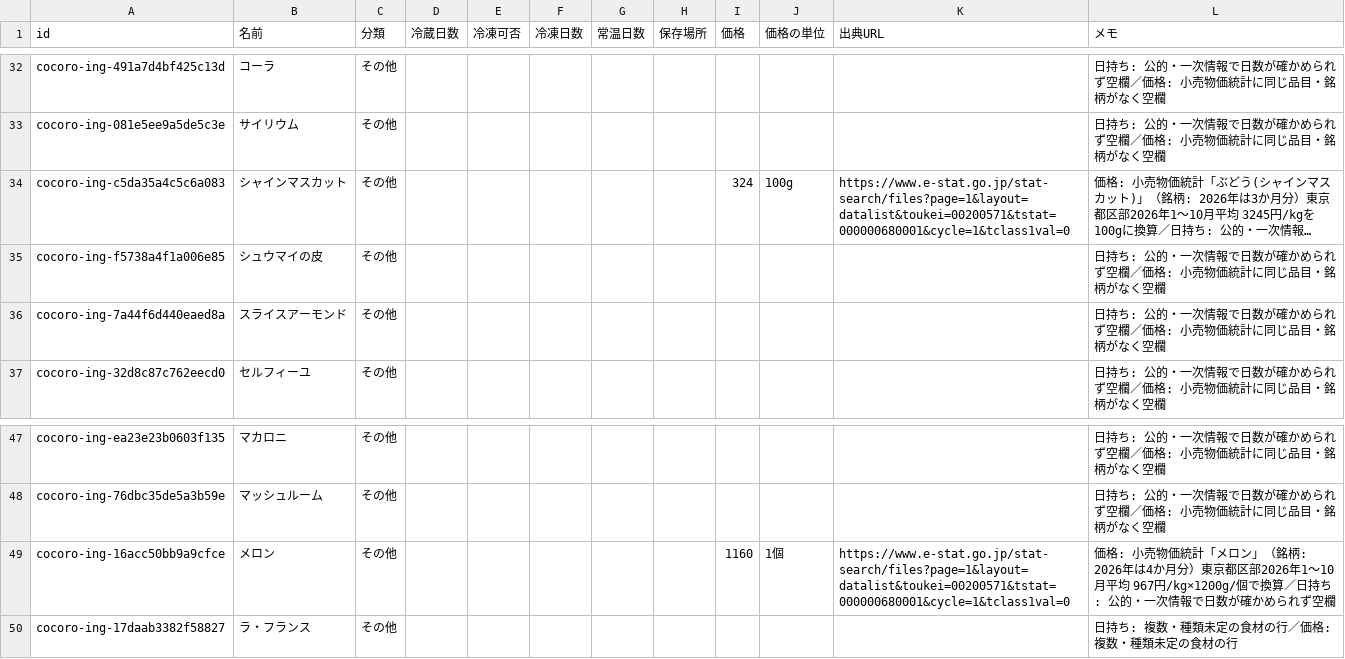
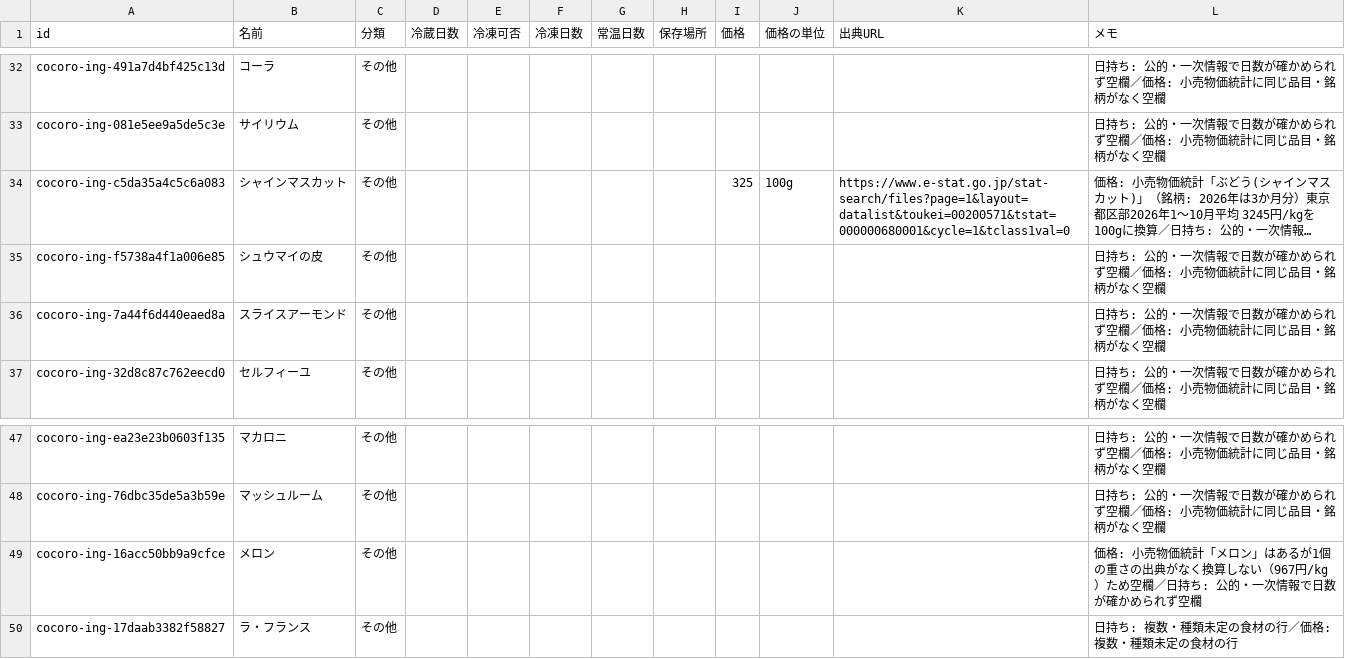
Before and after one commit to meron14725/cooking-app, a CSV file: docs/data/ingredients/other.csv, drawn as a sheet; only a part is shown, gaps mark what is left out; long unchanged cells end in …; the diff covers the shown part only; the diff names each change by its address in the sheet, - before the commit and + after, or states it on an @@ line.

```diff
--- a/docs/data/ingredients/other.csv
+++ b/docs/data/ingredients/other.csv
-I34 (価格): 324
+I34 (価格): 325
-I49 (価格): 1160
+I49 (価格): (empty)
-J49 (価格の単位): 1個
+J49 (価格の単位): (empty)
-K49 (出典URL): https://www.e-stat.go.jp/stat-search/files?page=1&layout=datalist&toukei=00200571&tstat=000000680001&cycle=1&tclass1val=0
+K49 (出典URL): (empty)
-L49 (メモ): …メロン」（銘柄: 2026年は4か月分）東京都区部2026年1〜10月平均 967円/kg×1200g/個で換算／日持ち…
+L49 (メモ): …メロン」はあるが1個の重さの出典がなく換算しない（967円/kg）ため空欄／日持ち…
```
Also changed, not shown: 28 edited cells elsewhere in this file.
